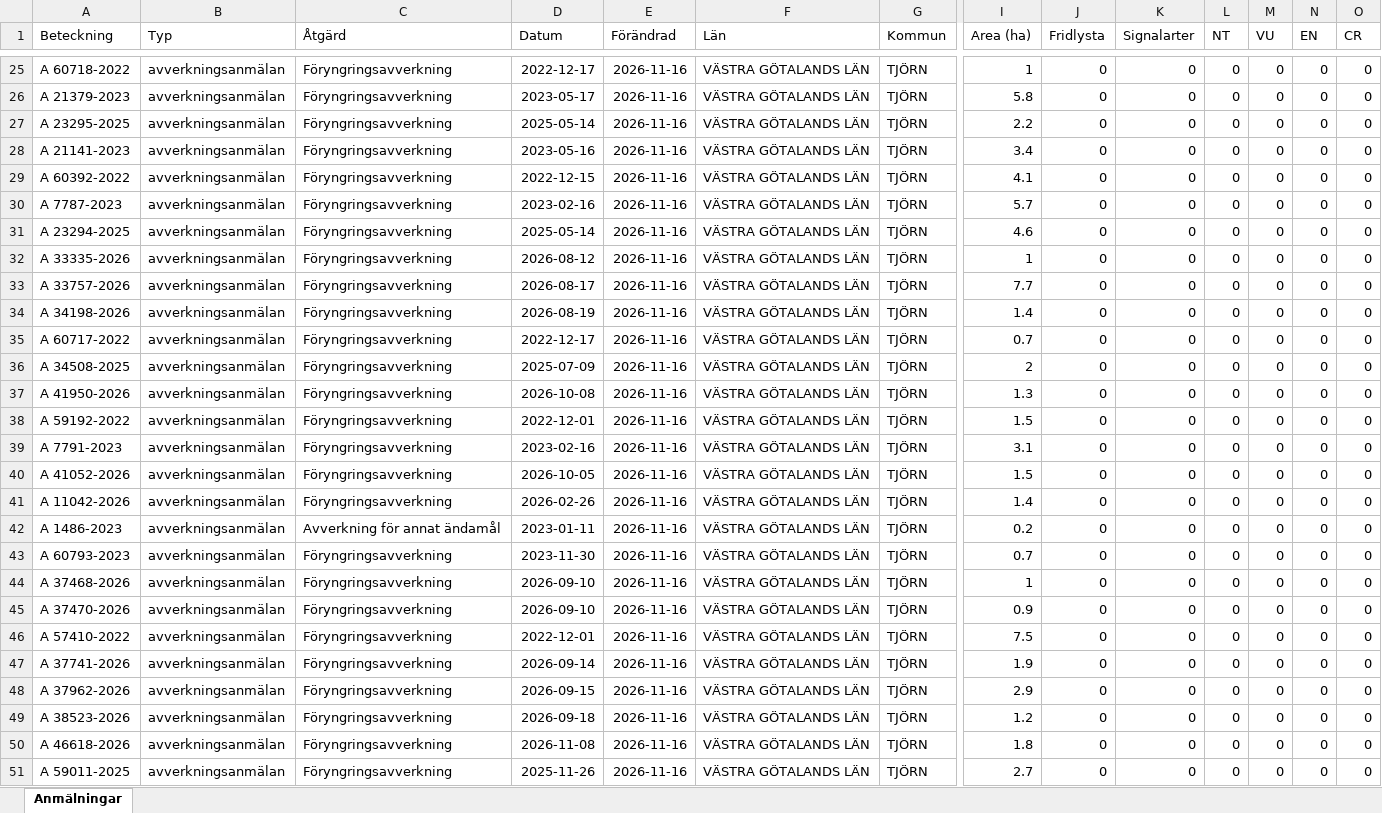
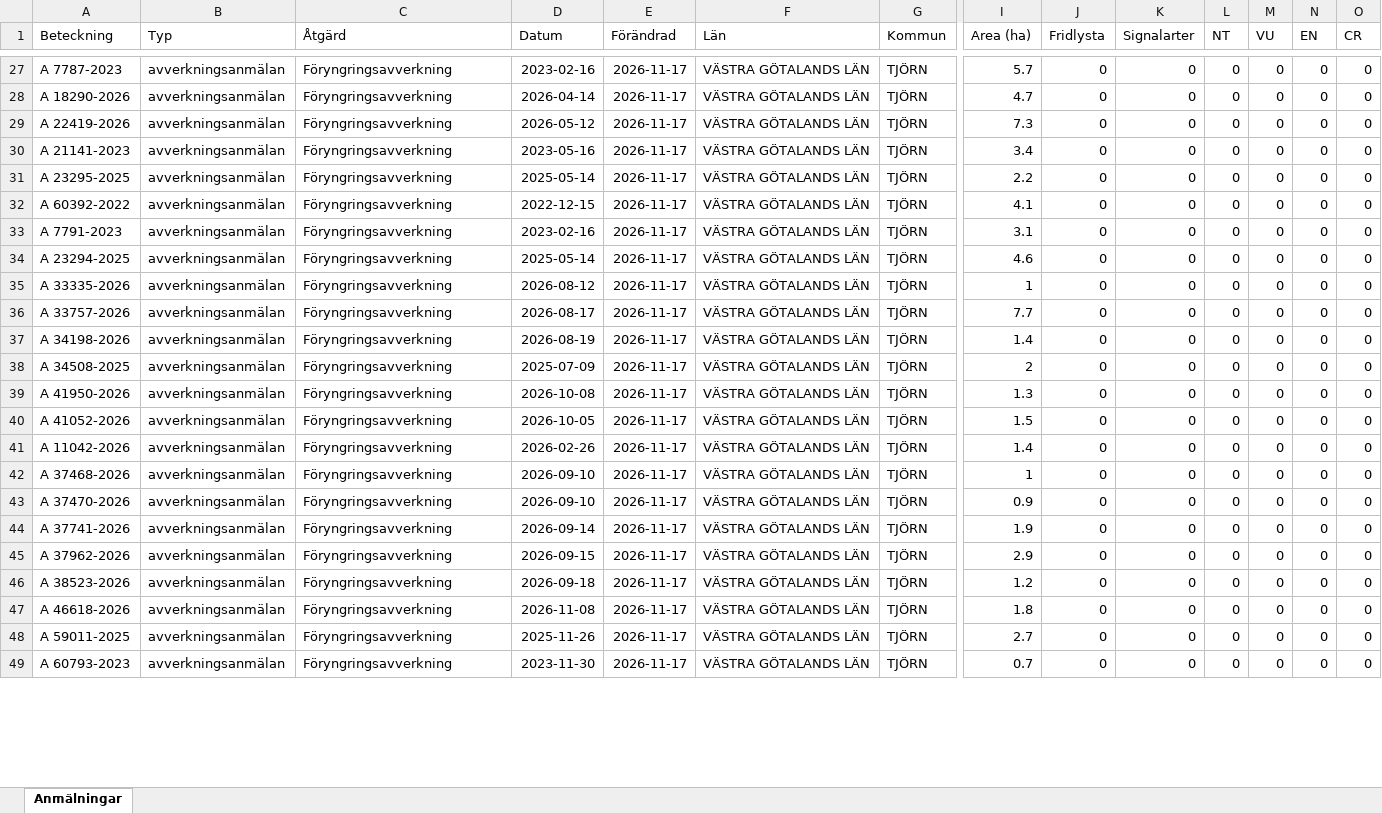
Before and after one commit to klasma/Logging_1419, an Excel workbook: Översikt TJÖRN.xlsx, sheet Anmälningar, drawn as a sheet; only a part is shown, gaps mark what is left out; values as stored, in another font and other column widths than the file's, no borders; removed rows and columns are numbered as before the commit, all else as after; rows hold the shown columns only; the diff covers the shown part only; the diff names each change by its address in the sheet, - before the commit and + after, or states it on an @@ line.

```diff
--- a/Översikt TJÖRN.xlsx (sheet Anmälningar)
+++ b/Översikt TJÖRN.xlsx (sheet Anmälningar)
-A27 (Beteckning): A 60718-2022
+A27 (Beteckning): A 7787-2023
-D27 (Datum): 2022-12-17
+D27 (Datum): 2023-02-16
-E27:E30 (Förändrad): 2026-11-16
+E27:E30 (Förändrad): 2026-11-17
-I27 (Area (ha)): 1
+I27 (Area (ha)): 5.7
-A28 (Beteckning): A 21379-2023
+A28 (Beteckning): A 18290-2026
-D28 (Datum): 2023-05-17
+D28 (Datum): 2026-04-14
-I28 (Area (ha)): 5.8
+I28 (Area (ha)): 4.7
-A29 (Beteckning): A 23295-2025
+A29 (Beteckning): A 22419-2026
-D29 (Datum): 2025-05-14
+D29 (Datum): 2026-05-12
-I29 (Area (ha)): 2.2
+I29 (Area (ha)): 7.3
+row 31: A 23295-2025 | avverkningsanmälan | Föryngringsavverkning | 2025-05-14 | 2026-11-17 | VÄSTRA GÖTALANDS LÄN | TJÖRN | 2.2 | 0 | 0 | 0 | 0 | 0 | 0
-E32:E37 (Förändrad): 2026-11-16
+E32:E37 (Förändrad): 2026-11-17
-A33 (Beteckning): A 7787-2023
+A33 (Beteckning): A 7791-2023
-I33 (Area (ha)): 5.7
+I33 (Area (ha)): 3.1
-row 35: A 60717-2022 | avverkningsanmälan | Föryngringsavverkning | 2022-12-17 | 2026-11-16 | VÄSTRA GÖTALANDS LÄN | TJÖRN | 0.7 | 0 | 0 | 0 | 0 | 0 | 0
-E38:E39 (Förändrad): 2026-11-16
+E38:E39 (Förändrad): 2026-11-17
-row 38: A 59192-2022 | avverkningsanmälan | Föryngringsavverkning | 2022-12-01 | 2026-11-16 | VÄSTRA GÖTALANDS LÄN | TJÖRN | 1.5 | 0 | 0 | 0 | 0 | 0 | 0
-row 39: A 7791-2023 | avverkningsanmälan | Föryngringsavverkning | 2023-02-16 | 2026-11-16 | VÄSTRA GÖTALANDS LÄN | TJÖRN | 3.1 | 0 | 0 | 0 | 0 | 0 | 0
-E40:E41 (Förändrad): 2026-11-16
+E40:E41 (Förändrad): 2026-11-17
-row 42: A 1486-2023 | avverkningsanmälan | Avverkning för annat ändamål | 2023-01-11 | 2026-11-16 | VÄSTRA GÖTALANDS LÄN | TJÖRN | 0.2 | 0 | 0 | 0 | 0 | 0 | 0
-row 43: A 60793-2023 | avverkningsanmälan | Föryngringsavverkning | 2023-11-30 | 2026-11-16 | VÄSTRA GÖTALANDS LÄN | TJÖRN | 0.7 | 0 | 0 | 0 | 0 | 0 | 0
-E42:E43 (Förändrad): 2026-11-16
+E42:E43 (Förändrad): 2026-11-17
-row 46: A 57410-2022 | avverkningsanmälan | Föryngringsavverkning | 2022-12-01 | 2026-11-16 | VÄSTRA GÖTALANDS LÄN | TJÖRN | 7.5 | 0 | 0 | 0 | 0 | 0 | 0
-E44:E48 (Förändrad): 2026-11-16
+E44:E48 (Förändrad): 2026-11-17
+row 49: A 60793-2023 | avverkningsanmälan | Föryngringsavverkning | 2023-11-30 | 2026-11-17 | VÄSTRA GÖTALANDS LÄN | TJÖRN | 0.7 | 0 | 0 | 0 | 0 | 0 | 0
```
Also changed, not shown: 7 added rows, 3 removed rows and 37 edited cells elsewhere in this sheet, artfynd/A 10354-2026 artfynd.xlsx, artfynd/A 11240-2026 artfynd.xlsx, 46 other files.
